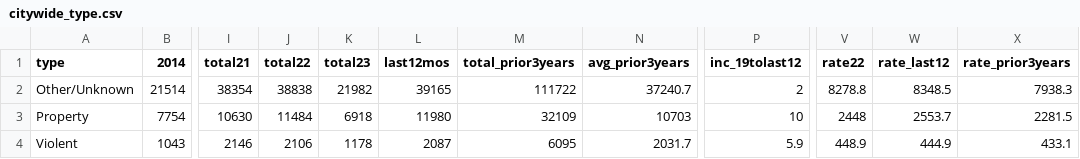
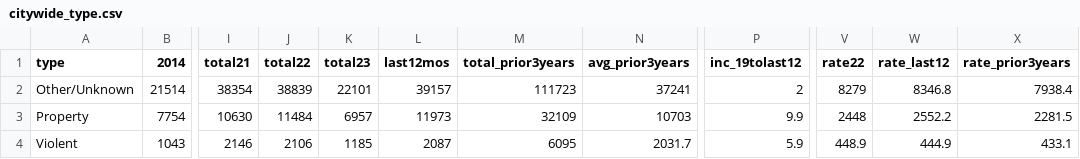
Before and after one commit to abcotvdata/safetytracker_raleigh, a CSV file: data/output/city/citywide_type.csv, drawn as a sheet; only a part is shown, gaps mark what is left out; the diff names each change by its address in the sheet, - before the commit and + after, or states it on an @@ line.

```diff
--- a/data/output/city/citywide_type.csv
+++ b/data/output/city/citywide_type.csv
-J2 (total22): 38838
+J2 (total22): 38839
-K2 (total23): 21982
+K2 (total23): 22101
-L2 (last12mos): 39165
+L2 (last12mos): 39157
-M2 (total_prior3years): 111722
+M2 (total_prior3years): 111723
-N2 (avg_prior3years): 37240.7
+N2 (avg_prior3years): 37241
-V2 (rate22): 8278.8
+V2 (rate22): 8279
-W2 (rate_last12): 8348.5
+W2 (rate_last12): 8346.8
-X2 (rate_prior3years): 7938.3
+X2 (rate_prior3years): 7938.4
-K3 (total23): 6918
+K3 (total23): 6957
-L3 (last12mos): 11980
+L3 (last12mos): 11973
-P3 (inc_19tolast12): 10
+P3 (inc_19tolast12): 9.9
-W3 (rate_last12): 2553.7
+W3 (rate_last12): 2552.2
-K4 (total23): 1178
+K4 (total23): 1185
```
Also changed, not shown: data/output/city/citywide_detailed.csv, data/output/districts/assaults_district.csv, 53 other files.
